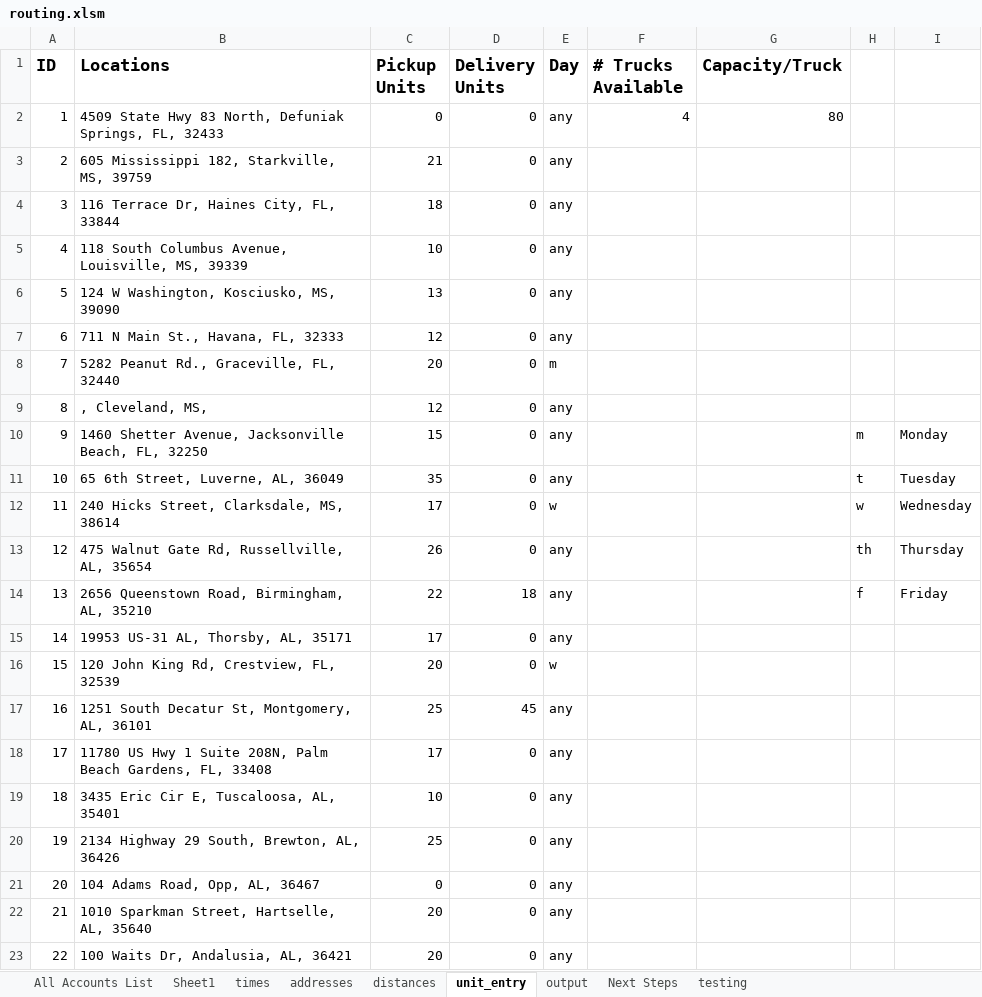
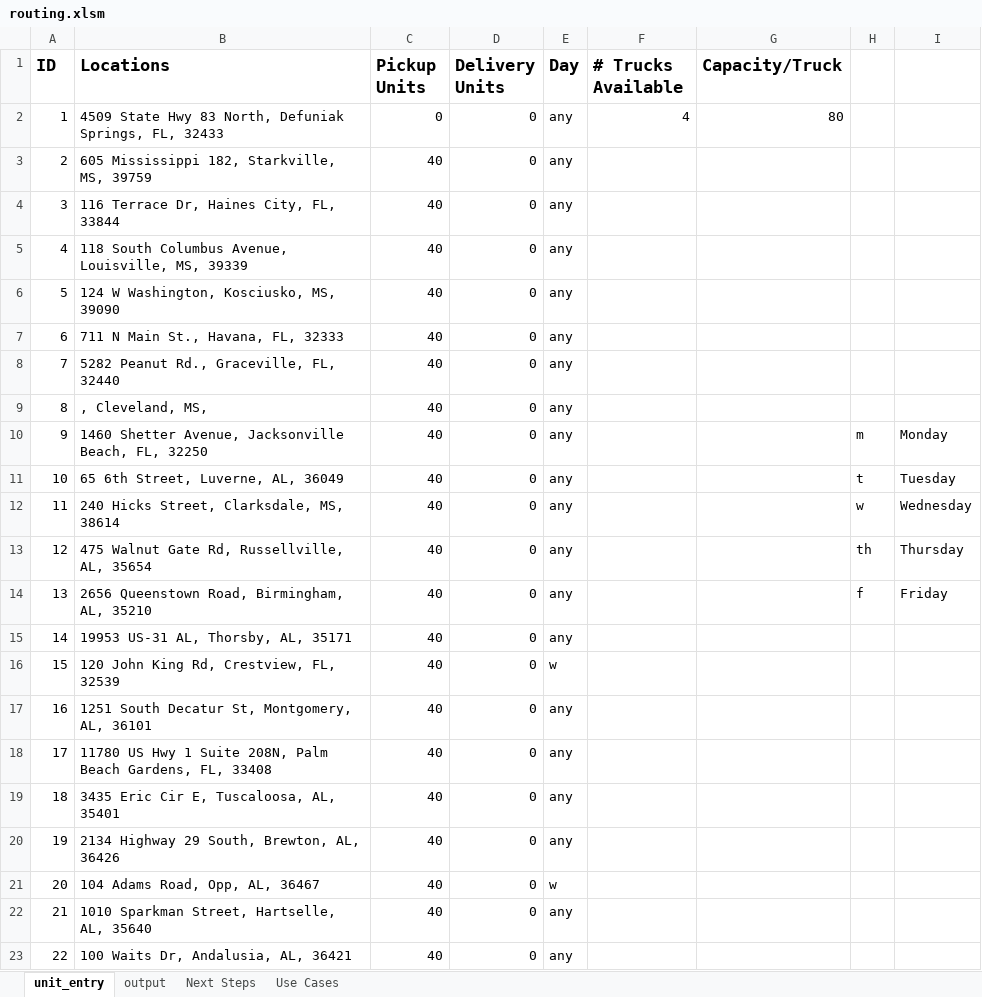
Before and after one commit to mcowart3/routing, an Excel workbook: routing.xlsm, sheet unit_entry, drawn as a sheet; values as stored, in another font and other column widths than the file's, no borders; charts and pictures not drawn; the diff names each change by its address in the sheet, - before the commit and + after, or states it on an @@ line.

```diff
--- a/routing.xlsm (sheet unit_entry)
+++ b/routing.xlsm (sheet unit_entry)
@@ sheet tab hidden: All Accounts List @@
@@ sheet tab hidden: Sheet1 @@
@@ sheet tab hidden: times @@
@@ sheet tab hidden: addresses @@
@@ sheet tab hidden: distances @@
@@ sheet tab hidden: testing @@
+sheet tab: Use Cases
-C3 (Pickup Units): 21
+C3 (Pickup Units): 40
-C4 (Pickup Units): 18
+C4 (Pickup Units): 40
-C5 (Pickup Units): 10
+C5 (Pickup Units): 40
-C6 (Pickup Units): 13
+C6 (Pickup Units): 40
-C7 (Pickup Units): 12
+C7 (Pickup Units): 40
-C8 (Pickup Units): 20
+C8 (Pickup Units): 40
-E8 (Day): m
+E8 (Day): any
-C9 (Pickup Units): 12
+C9 (Pickup Units): 40
-C10 (Pickup Units): 15
+C10 (Pickup Units): 40
-C11 (Pickup Units): 35
+C11 (Pickup Units): 40
-C12 (Pickup Units): 17
+C12 (Pickup Units): 40
-E12 (Day): w
+E12 (Day): any
-C13 (Pickup Units): 26
+C13 (Pickup Units): 40
-C14 (Pickup Units): 22
+C14 (Pickup Units): 40
-D14 (Delivery Units): 18
+D14 (Delivery Units): 0
-C15 (Pickup Units): 17
+C15 (Pickup Units): 40
-C16 (Pickup Units): 20
+C16 (Pickup Units): 40
-C17 (Pickup Units): 25
+C17 (Pickup Units): 40
-D17 (Delivery Units): 45
+D17 (Delivery Units): 0
-C18 (Pickup Units): 17
+C18 (Pickup Units): 40
-C19 (Pickup Units): 10
+C19 (Pickup Units): 40
-C20 (Pickup Units): 25
+C20 (Pickup Units): 40
-C21 (Pickup Units): 0
+C21 (Pickup Units): 40
-E21 (Day): any
+E21 (Day): w
-C22:C23 (Pickup Units): 20
+C22:C23 (Pickup Units): 40
```
Also changed, not shown: sheet output, formulas that keep their value, charts or pictures, 1 other file.
